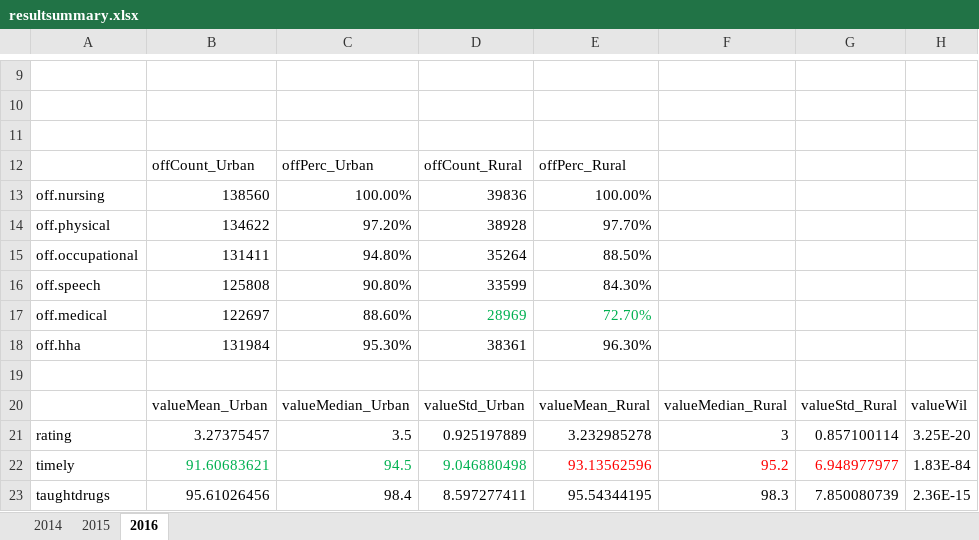
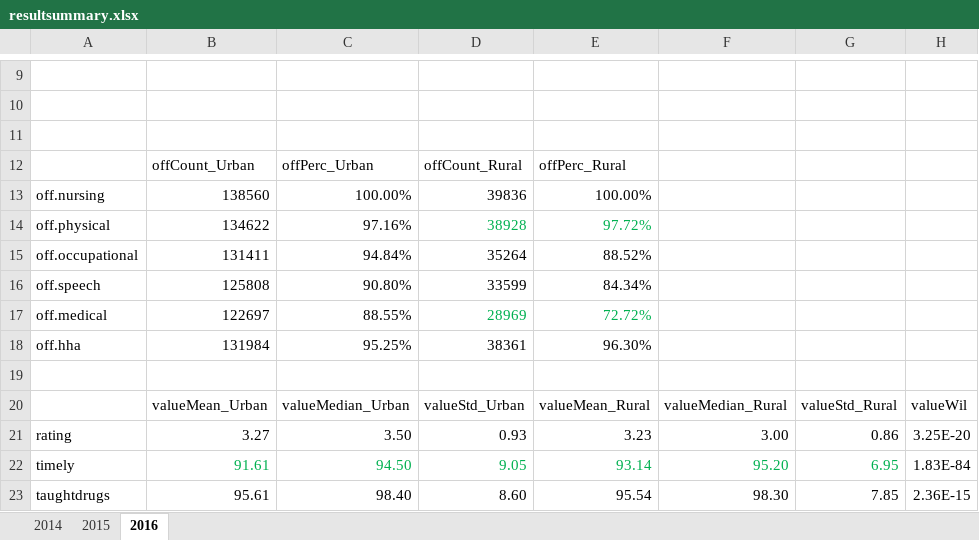
Before and after one commit to yilizhang1216/UBRR, an Excel workbook: output/resultsummary.xlsx, sheet 2016, drawn as a sheet; only a part is shown, gaps mark what is left out; values as stored, in another font and other column widths than the file's, no borders; the diff covers the shown part only; the diff names each change by its address in the sheet, - before the commit and + after, or states it on an @@ line.

Commit message:
commit results

```diff
--- a/output/resultsummary.xlsx (sheet 2016)
+++ b/output/resultsummary.xlsx (sheet 2016)
-C14: 97.20%
+C14: 97.16%
-D14:E14 text colour: black
+D14:E14 text colour: #00B050
-E14: 97.70%
+E14: 97.72%
-C15: 94.80%
+C15: 94.84%
-E15: 88.50%
+E15: 88.52%
-E16: 84.30%
+E16: 84.34%
-C17: 88.60%
+C17: 88.55%
-E17: 72.70%
+E17: 72.72%
-C18: 95.30%
+C18: 95.25%
-B21: 3.27375457
+B21: 3.27
-C21: 3.5
+C21: 3.50
-D21: 0.925197889
+D21: 0.93
-E21: 3.232985278
+E21: 3.23
-F21: 3
+F21: 3.00
-G21: 0.857100114
+G21: 0.86
-B22: 91.60683621
+B22: 91.61
-C22: 94.5
+C22: 94.50
-D22: 9.046880498
+D22: 9.05
-E22: 93.13562596
+E22: 93.14
-E22:G22 text colour: #FF0000
+E22:G22 text colour: #00B050
-F22: 95.2
+F22: 95.20
-G22: 6.948977977
+G22: 6.95
-B23: 95.61026456
+B23: 95.61
-C23: 98.4
+C23: 98.40
-D23: 8.597277411
+D23: 8.60
-E23: 95.54344195
+E23: 95.54
-F23: 98.3
+F23: 98.30
-G23: 7.850080739
+G23: 7.85
```
Also changed, not shown: 97 edited cells and cell formats elsewhere in this sheet.
